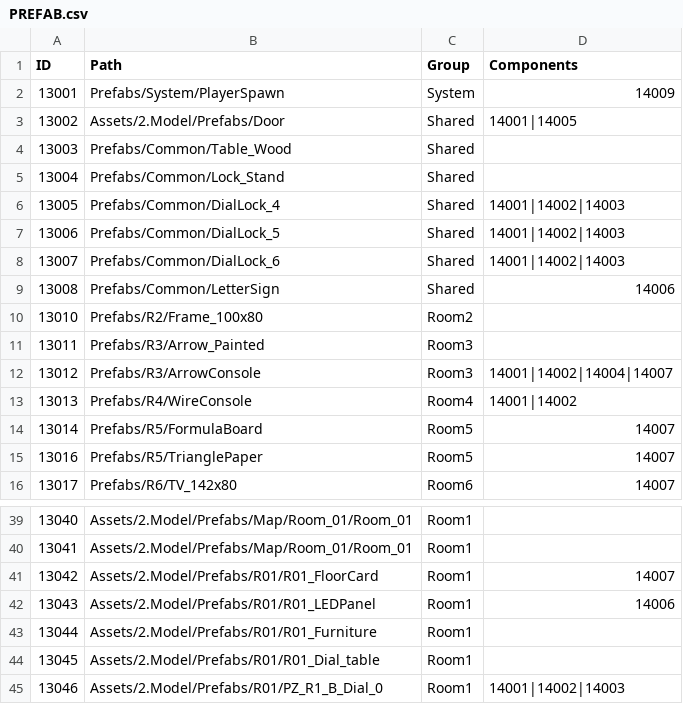
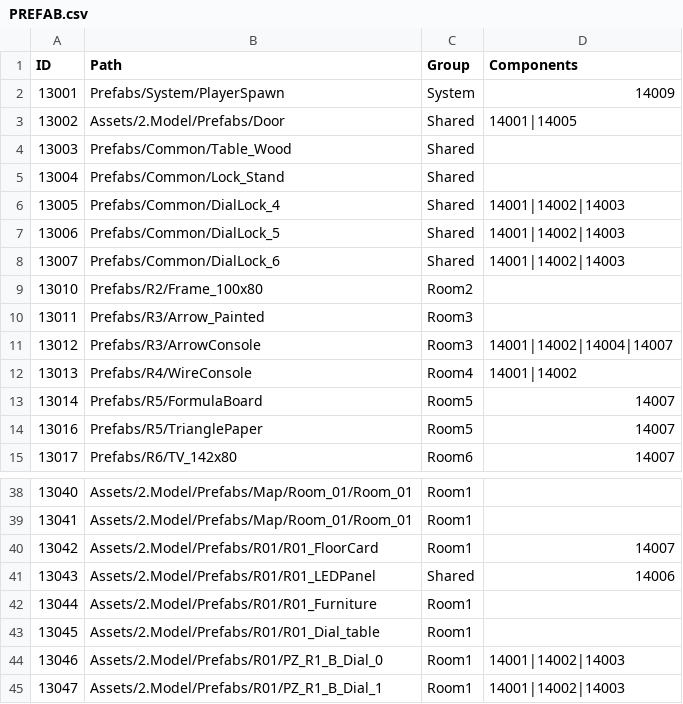
Before and after one commit to lkhwcf-arch/-listen, a CSV file: Assets/11.CSV/PREFAB.csv, drawn as a sheet; only a part is shown, gaps mark what is left out; the shorter side is filled out with more unchanged rows.

```diff
--- a/Assets/11.CSV/PREFAB.csv
+++ b/Assets/11.CSV/PREFAB.csv
@@ -8,3 +8,2 @@
 "13007","Prefabs/Common/DialLock_6","Shared","14001|14002|14003"
-"13008","Prefabs/Common/LetterSign","Shared","14006"
 "13010","Prefabs/R2/Frame_100x80","Room2",""
@@ -41,3 +40,3 @@
 "13042","Assets/2.Model/Prefabs/R01/R01_FloorCard","Room1","14007"
-"13043","Assets/2.Model/Prefabs/R01/R01_LEDPanel","Room1","14006"
+"13043","Assets/2.Model/Prefabs/R01/R01_LEDPanel","Shared","14006"
 "13044","Assets/2.Model/Prefabs/R01/R01_Furniture","Room1",""
```
Also changed, not shown: Assets/11.CSV/ANCHOR_NONINTERACT.csv, Assets/11.CSV/SOUND_LINK.csv, 21 other files.
